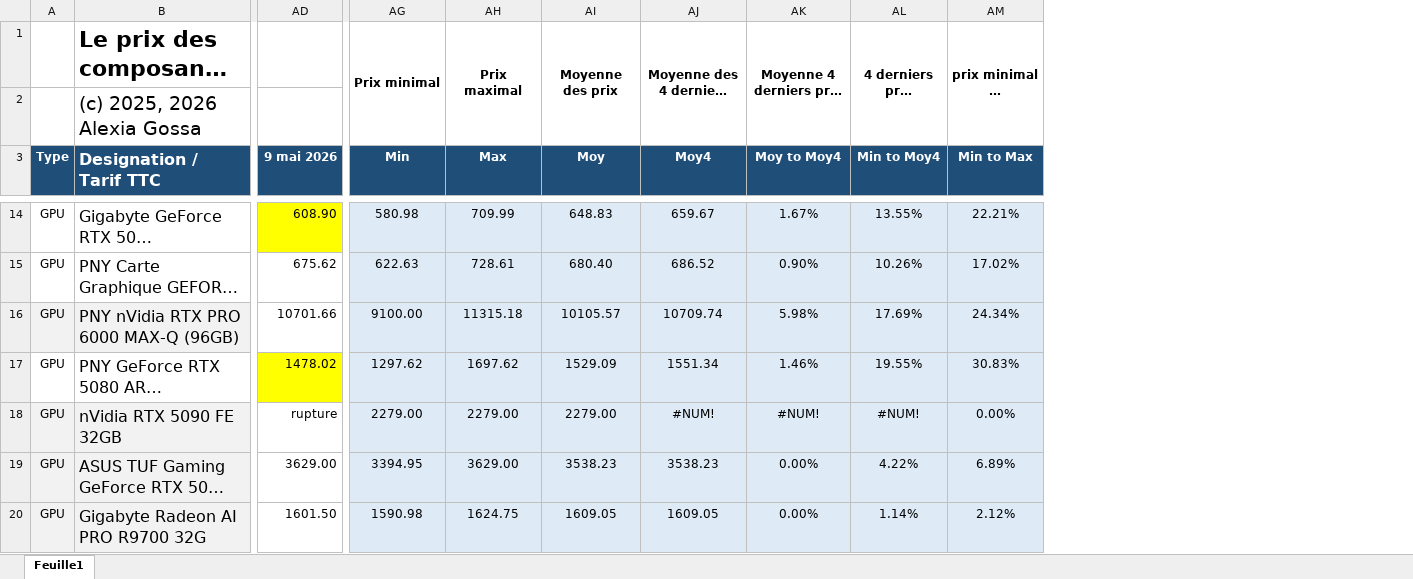
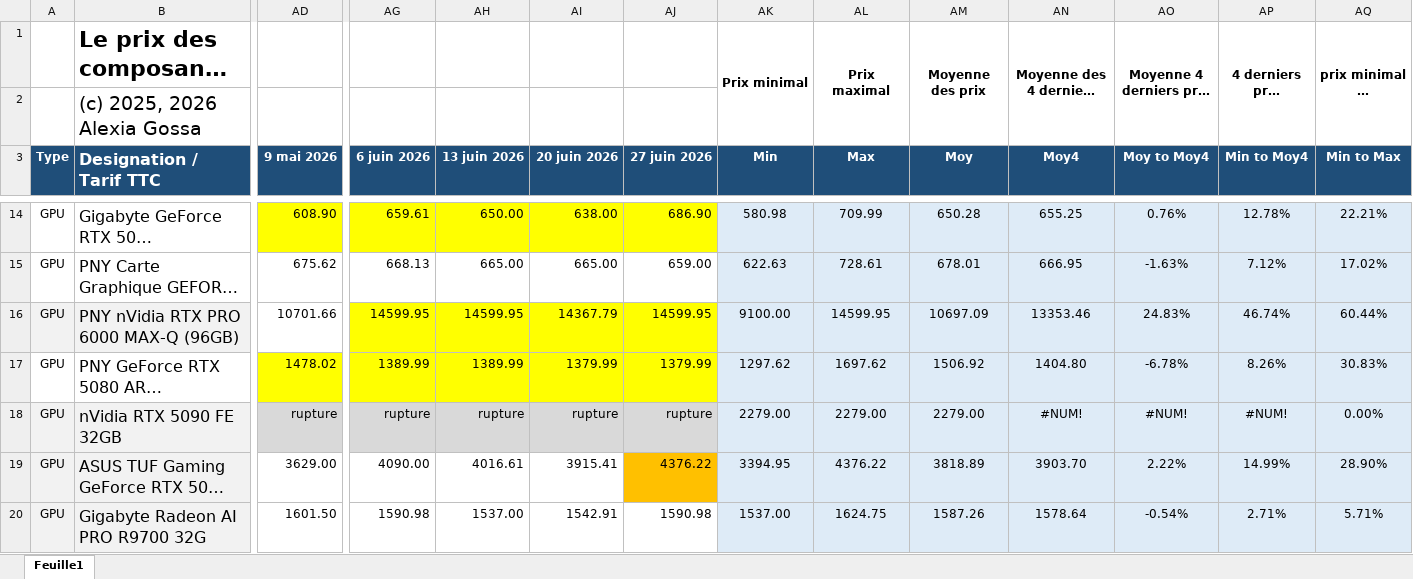
Before and after one commit to AlexiaGossa/PricesOfIT, an Excel workbook: analyse-prix-composants.xlsx, sheet Feuille1, drawn as a sheet; only a part is shown, gaps mark what is left out; long unchanged cells end in …; values as stored, in another font and other column widths than the file's, no borders; addresses are those after the commit; the diff covers the shown part only; the diff names each change by its address in the sheet, - before the commit and + after, or states it on an @@ line.

```diff
--- a/analyse-prix-composants.xlsx (sheet Feuille1)
+++ b/analyse-prix-composants.xlsx (sheet Feuille1)
+column AG (6 juin 2026), rows 14-20: 659.61 | 668.13 | 14599.95 | 1389.99 | rupture | 4090.00 | 1590.98
+column AH (13 juin 2026), rows 14-20: 650.00 | 665.00 | 14599.95 | 1389.99 | rupture | 4016.61 | 1537.00
+column AI (20 juin 2026), rows 14-20: 638.00 | 665.00 | 14367.79 | 1379.99 | rupture | 3915.41 | 1542.91
+column AJ (27 juin 2026), rows 14-20: 686.90 | 659.00 | 14599.95 | 1379.99 | rupture | 4376.22 | 1590.98
-AM14 (Moy): 648.83
+AM14 (Moy): 650.28
-AN14 (Moy4): 659.67
+AN14 (Moy4): 655.25
-AO14 (Moy to Moy4): 1.67%
+AO14 (Moy to Moy4): 0.76%
-AP14 (Min to Moy4): 13.55%
+AP14 (Min to Moy4): 12.78%
-AM15 (Moy): 680.40
+AM15 (Moy): 678.01
-AN15 (Moy4): 686.52
+AN15 (Moy4): 666.95
-AO15 (Moy to Moy4): 0.90%
+AO15 (Moy to Moy4): -1.63%
-AP15 (Min to Moy4): 10.26%
+AP15 (Min to Moy4): 7.12%
-AL16 (Max): 11315.18
+AL16 (Max): 14599.95
-AM16 (Moy): 10105.57
+AM16 (Moy): 10697.09
-AN16 (Moy4): 10709.74
+AN16 (Moy4): 13353.46
-AO16 (Moy to Moy4): 5.98%
+AO16 (Moy to Moy4): 24.83%
-AP16 (Min to Moy4): 17.69%
+AP16 (Min to Moy4): 46.74%
-AQ16 (Min to Max): 24.34%
+AQ16 (Min to Max): 60.44%
-AM17 (Moy): 1529.09
+AM17 (Moy): 1506.92
-AN17 (Moy4): 1551.34
+AN17 (Moy4): 1404.80
-AO17 (Moy to Moy4): 1.46%
+AO17 (Moy to Moy4): -6.78%
-AP17 (Min to Moy4): 19.55%
+AP17 (Min to Moy4): 8.26%
-AD18 fill: none
+AD18 fill: #D9D9D9
-AL19 (Max): 3629.00
+AL19 (Max): 4376.22
-AM19 (Moy): 3538.23
+AM19 (Moy): 3818.89
-AN19 (Moy4): 3538.23
+AN19 (Moy4): 3903.70
-AO19 (Moy to Moy4): 0.00%
+AO19 (Moy to Moy4): 2.22%
-AP19 (Min to Moy4): 4.22%
+AP19 (Min to Moy4): 14.99%
-AQ19 (Min to Max): 6.89%
+AQ19 (Min to Max): 28.90%
-AK20 (Min): 1590.98
+AK20 (Min): 1537.00
-AM20 (Moy): 1609.05
+AM20 (Moy): 1587.26
-AN20 (Moy4): 1609.05
+AN20 (Moy4): 1578.64
-AO20 (Moy to Moy4): 0.00%
+AO20 (Moy to Moy4): -0.54%
-AP20 (Min to Moy4): 1.14%
+AP20 (Min to Moy4): 2.71%
-AQ20 (Min to Max): 2.12%
+AQ20 (Min to Max): 5.71%
```
Also changed, not shown: 1 added row, 221 edited cells and cell formats elsewhere in this sheet, formulas that keep their value.
